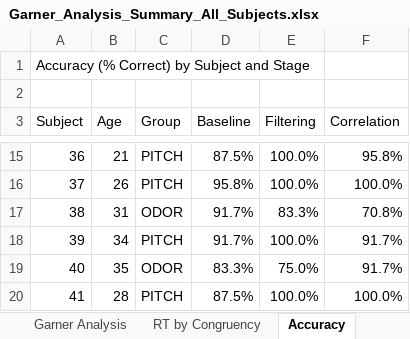
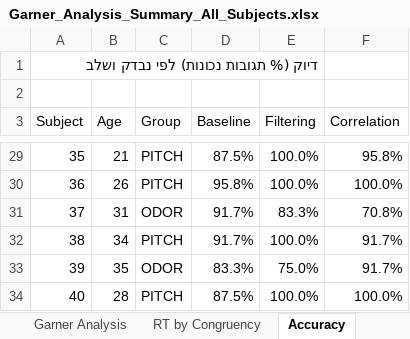
Before and after one commit to evyatarc3/Garner2026, an Excel workbook: Garner_Analysis_Summary_All_Subjects.xlsx, sheet Accuracy, drawn as a sheet; only a part is shown, gaps mark what is left out; values as stored, in another font and other column widths than the file's, no cell formats; addresses are those after the commit; the diff covers the shown part only; the diff names each change by its address in the sheet, - before the commit and + after, or states it on an @@ line.

```diff
--- a/Garner_Analysis_Summary_All_Subjects.xlsx (sheet Accuracy)
+++ b/Garner_Analysis_Summary_All_Subjects.xlsx (sheet Accuracy)
-A1 (Subject): Accuracy (% Correct) by Subject and Stage
+A1 (Subject): דיוק (% תגובות נכונות) לפי נבדק ושלב
-A29 (Subject): 36
+A29 (Subject): 35
-A30 (Subject): 37
+A30 (Subject): 36
-A31 (Subject): 38
+A31 (Subject): 37
-A32 (Subject): 39
+A32 (Subject): 38
-A33 (Subject): 40
+A33 (Subject): 39
-A34 (Subject): 41
+A34 (Subject): 40
```
Also changed, not shown: 14 added rows and 11 edited cells elsewhere in this sheet, sheet Raw Data, sheet שורה תחתונה, sheet RT by Congruency, sheet Garner Analysis, sheet RT by Subject-Stage, other sheet tabs, cell formats, 18 other files.
